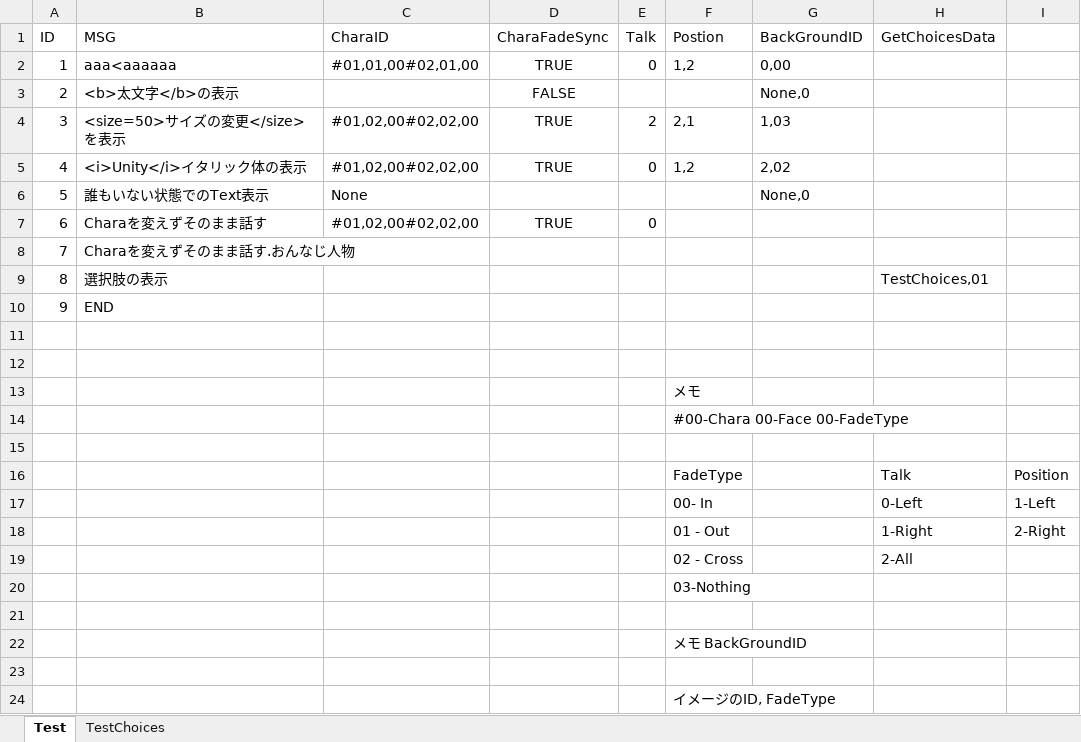
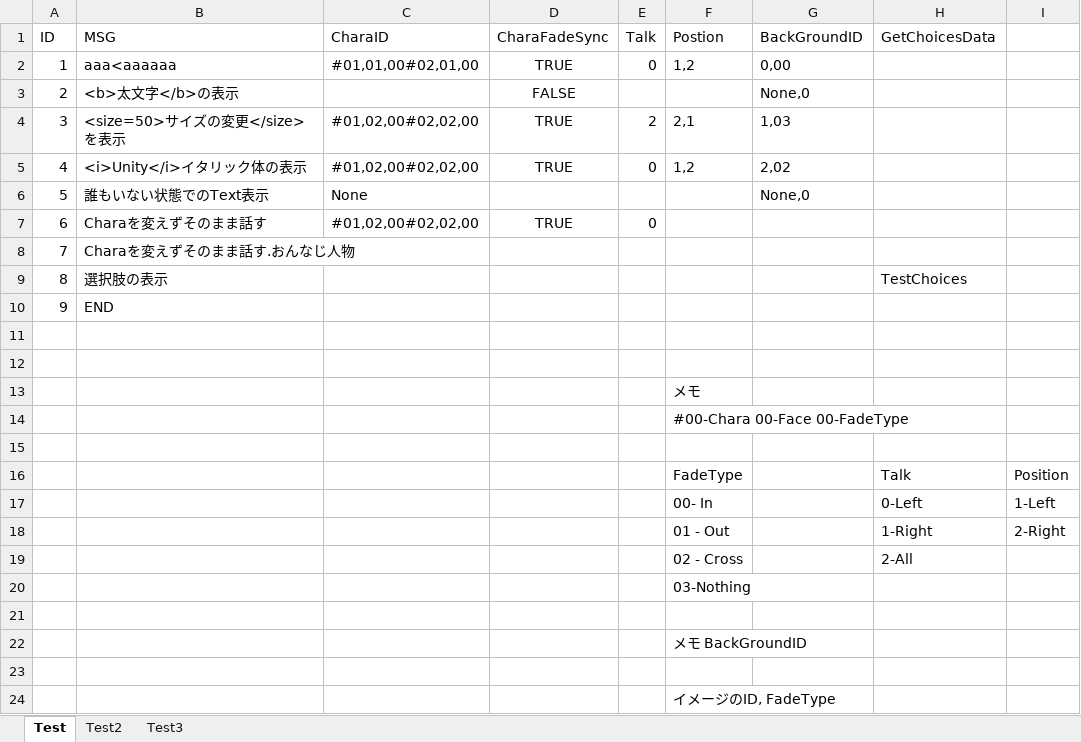
Before and after one commit to SasakiHayato/NovelGame, an Excel workbook: Assets/Datas/Excel/ExcelData.xlsx, sheet Test, drawn as a sheet; values as stored, in another font and other column widths than the file's, no borders; the diff names each change by its address in the sheet, - before the commit and + after, or states it on an @@ line.

```diff
--- a/Assets/Datas/Excel/ExcelData.xlsx (sheet Test)
+++ b/Assets/Datas/Excel/ExcelData.xlsx (sheet Test)
-sheet tab: TestChoices
+sheet tab: Test2
+sheet tab: Test3
-H9 (GetChoicesData): TestChoices,01
+H9 (GetChoicesData): TestChoices
```
Also changed, not shown: sheet Test2, Assets/Datas/Excel/ExcleChoiceData.xlsx, 10 other files.
